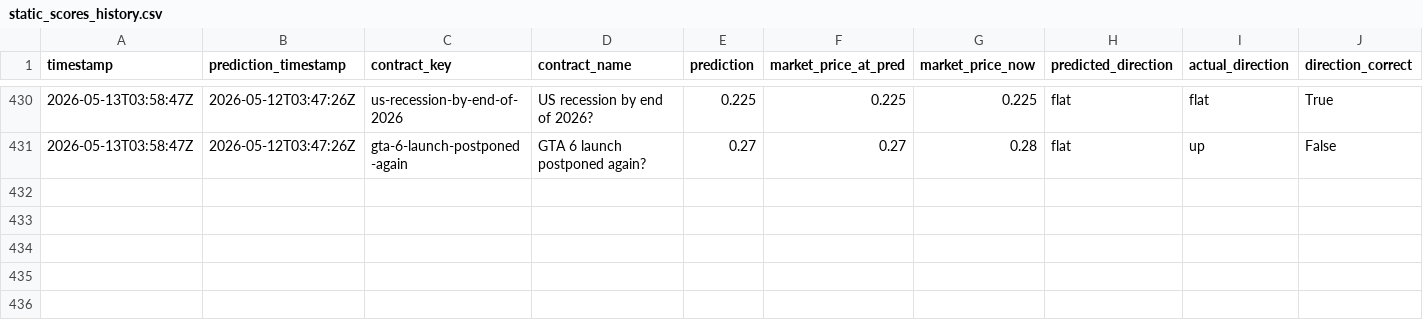
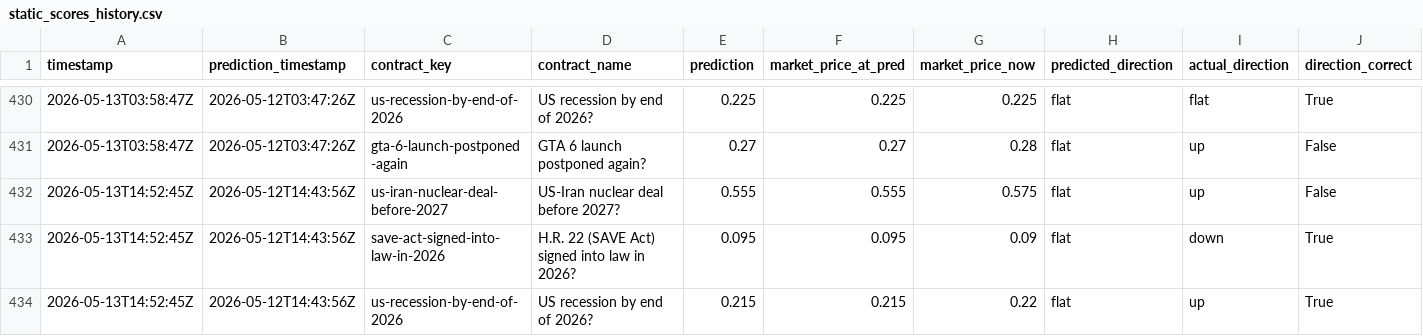
Before and after one commit to pairie-koh/Oracle-Labs-V2, a CSV file: static_scores_history.csv, drawn as a sheet; only a part is shown, gaps mark what is left out; rows hold the shown columns only; the diff names each change by its address in the sheet, - before the commit and + after, or states it on an @@ line.

```diff
--- a/static_scores_history.csv
+++ b/static_scores_history.csv
+row 432: 2026-05-13T14:52:45Z | 2026-05-12T14:43:56Z | us-iran-nuclear-deal-before-2027 | US-Iran nuclear deal before 2027? | 0.555 | 0.555 | 0.575 | flat | up | False
+row 433: 2026-05-13T14:52:45Z | 2026-05-12T14:43:56Z | save-act-signed-into-law-in-2026 | H.R. 22 (SAVE Act) signed into law in 2026? | 0.095 | 0.095 | 0.09 | flat | down | True
+row 434: 2026-05-13T14:52:45Z | 2026-05-12T14:43:56Z | us-recession-by-end-of-2026 | US recession by end of 2026? | 0.215 | 0.215 | 0.22 | flat | up | True
```
Also changed, not shown: price_history/prices.csv, scores_history.csv, 21 other files.
